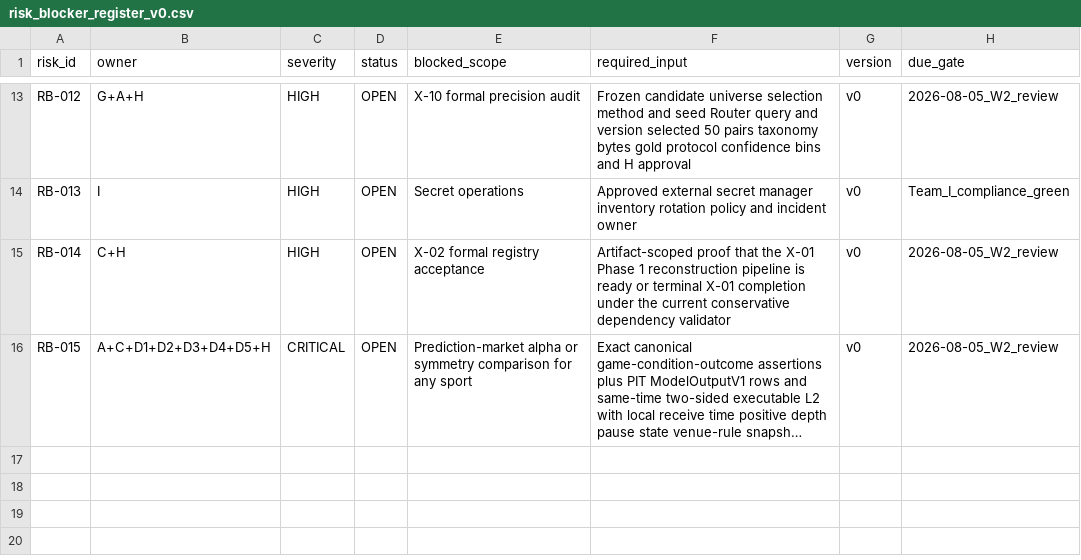
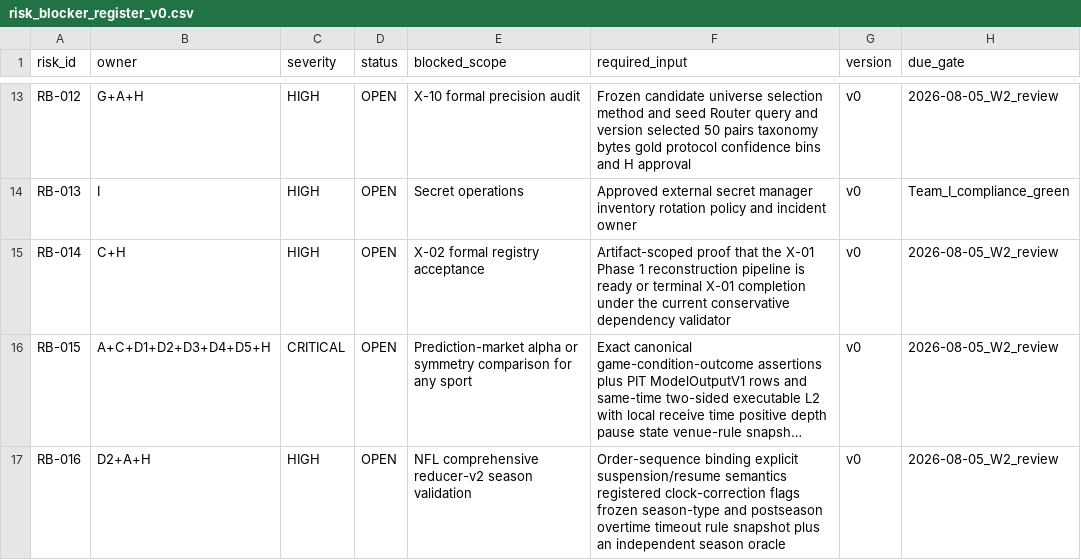
Before and after one commit to WeKruit/SAF, a CSV file: artifacts/architecture/risk_blocker_register_v0.csv, drawn as a sheet; only a part is shown, gaps mark what is left out; long unchanged cells end in …; the diff names each change by its address in the sheet, - before the commit and + after, or states it on an @@ line.

Commit message:
feat: validate reducer v2 state semantics

```diff
--- a/artifacts/architecture/risk_blocker_register_v0.csv
+++ b/artifacts/architecture/risk_blocker_register_v0.csv
+row 17: RB-016 | D2+A+H | HIGH | OPEN | NFL comprehensive reducer-v2 season validation | Order-sequence binding explicit suspension/resume semantics registered clock-correction flags frozen season-type and postseason overtime timeout rule snapshot plus an independent season oracle | v0 | 2026-08-05_W2_review
```
Also changed, not shown: artifacts/architecture/week1_backlog_v0.csv, registries/artifact_registry.csv, 21 other files.
